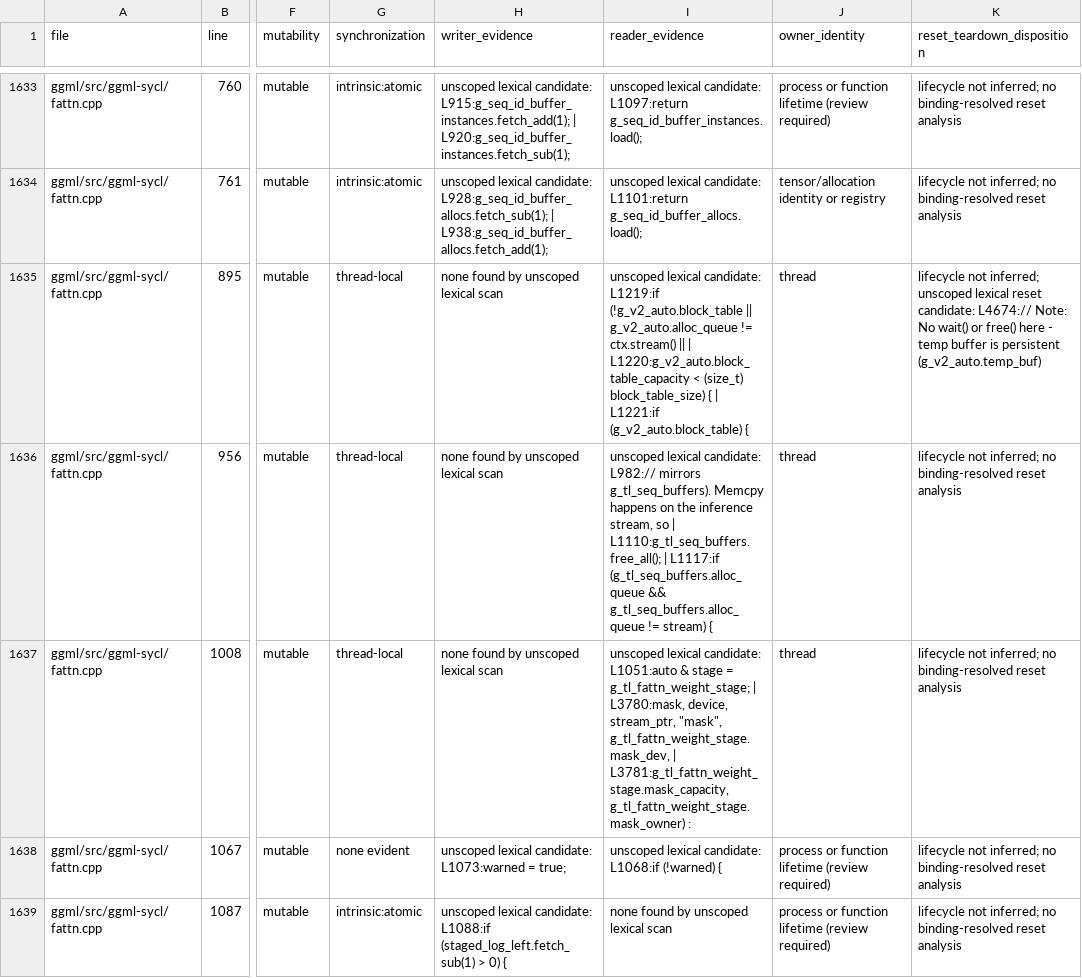
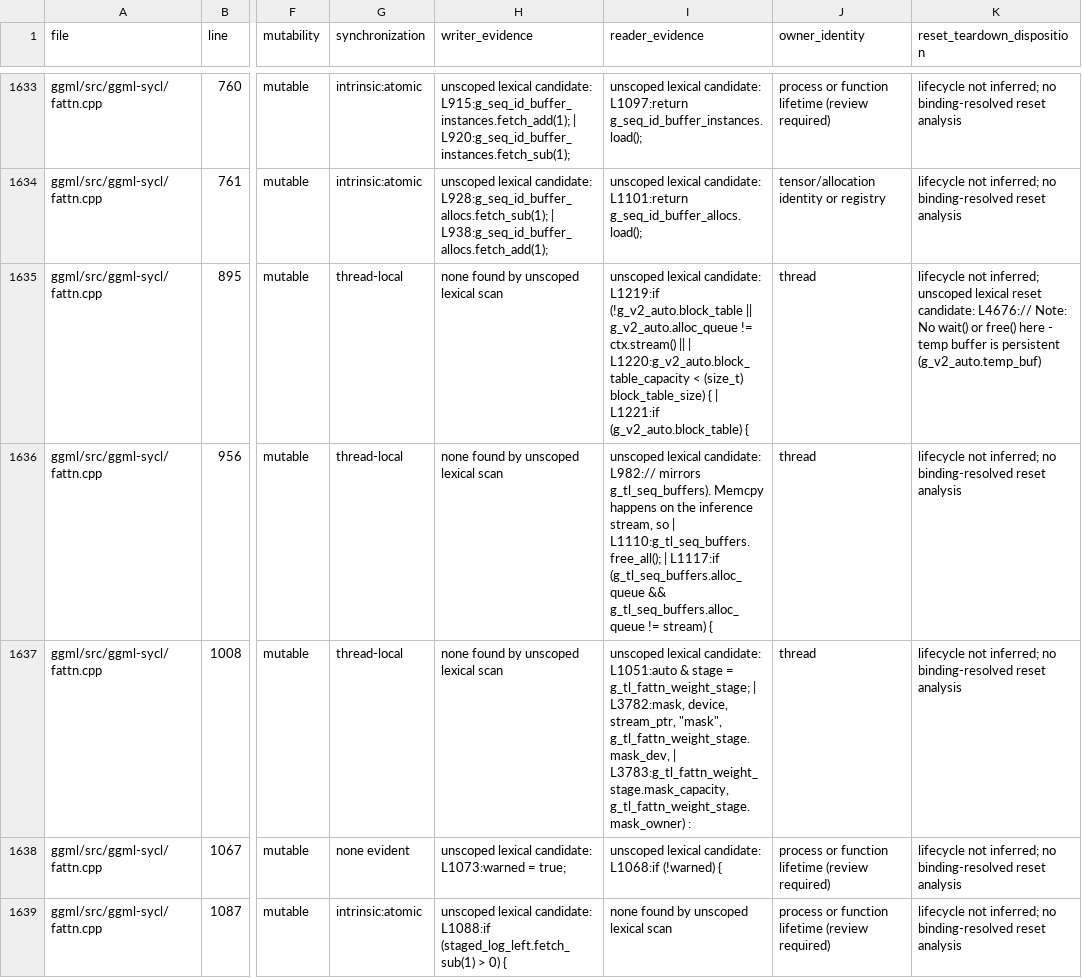
Before and after one commit to kainlan/llama.cpp-intel-optimizations, a CSV file: docs/backend/sycl-static-storage-inventory.csv, drawn as a sheet; only a part is shown, gaps mark what is left out; the diff covers the shown part only; the diff names each change by its address in the sheet, - before the commit and + after, or states it on an @@ line.

```diff
--- a/docs/backend/sycl-static-storage-inventory.csv
+++ b/docs/backend/sycl-static-storage-inventory.csv
-K1635 (reset_teardown_disposition): …reset candidate: L4674:// Note: No…
+K1635 (reset_teardown_disposition): …reset candidate: L4676:// Note: No…
-I1637 (reader_evidence): …g_tl_fattn_weight_stage; | L3780:mask, device, stream_ptr, "mask", g_tl_fattn_weight_stage.mask_dev, | L3781:g_tl_fattn_weight_stage.mask_capacity, g_tl_fattn_weight_stage.mask_owner) :
+I1637 (reader_evidence): …g_tl_fattn_weight_stage; | L3782:mask, device, stream_ptr, "mask", g_tl_fattn_weight_stage.mask_dev, | L3783:g_tl_fattn_weight_stage.mask_capacity, g_tl_fattn_weight_stage.mask_owner) :
```
Also changed, not shown: 1 added row, 1 removed row and 47 edited cells elsewhere in this file.
